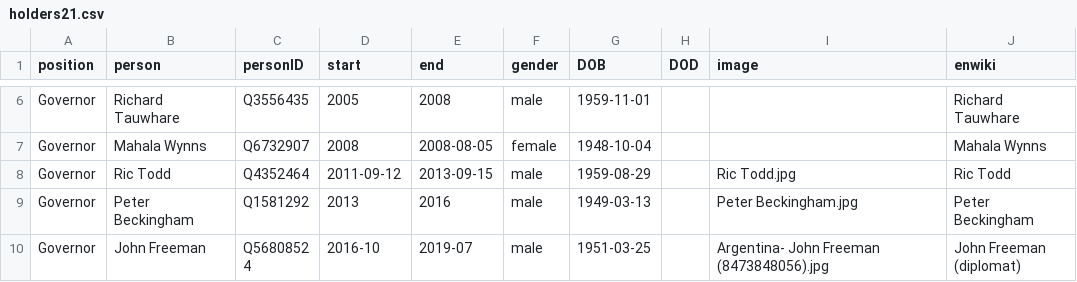
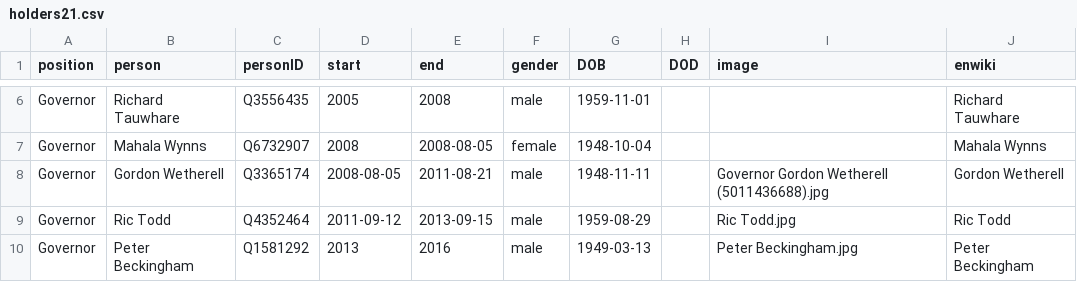
Before and after one commit to every-politician-scrapers/turks-and-caicos-ministers, a CSV file: html/holders21.csv, drawn as a sheet; only a part is shown, gaps mark what is left out; the shorter side is filled out with more unchanged rows; the diff names each change by its address in the sheet, - before the commit and + after, or states it on an @@ line.

Commit message:
PCB update

```diff
--- a/html/holders21.csv
+++ b/html/holders21.csv
+row 8: Governor | Gordon Wetherell | Q3365174 | 2008-08-05 | 2011-08-21 | male | 1948-11-11 |  | Governor Gordon Wetherell (5011436688).jpg | Gordon Wetherell
```
